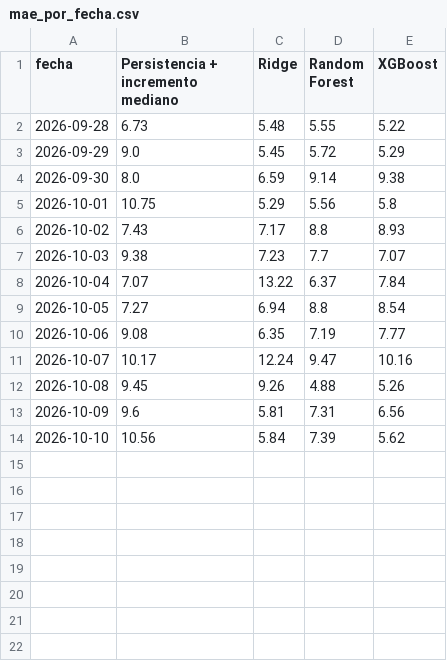
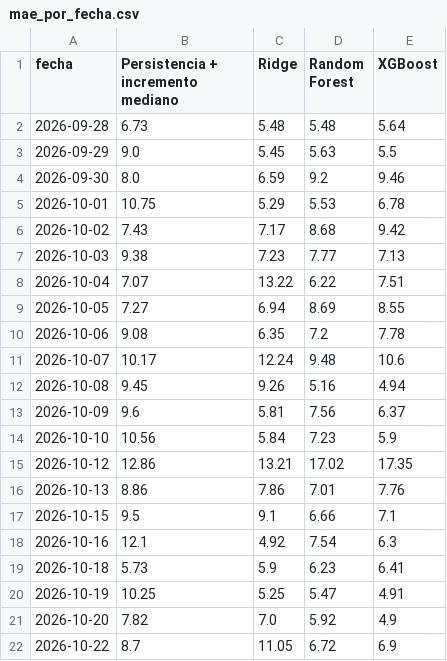
Before and after one commit to iMrHappy/tesis-pipeline-demanda, a CSV file: models/mae_por_fecha.csv, drawn as a sheet.

```diff
--- a/models/mae_por_fecha.csv
+++ b/models/mae_por_fecha.csv
@@ -1,14 +1,22 @@
 fecha,Persistencia + incremento mediano,Ridge,Random Forest,XGBoost
-2026-09-28,6.73,5.48,5.55,5.22
-2026-09-29,9.0,5.45,5.72,5.29
-2026-09-30,8.0,6.59,9.14,9.38
-2026-10-01,10.75,5.29,5.56,5.8
-2026-10-02,7.43,7.17,8.8,8.93
-2026-10-03,9.38,7.23,7.7,7.07
-2026-10-04,7.07,13.22,6.37,7.84
-2026-10-05,7.27,6.94,8.8,8.54
-2026-10-06,9.08,6.35,7.19,7.77
-2026-10-07,10.17,12.24,9.47,10.16
-2026-10-08,9.45,9.26,4.88,5.26
-2026-10-09,9.6,5.81,7.31,6.56
-2026-10-10,10.56,5.84,7.39,5.62
+2026-09-28,6.73,5.48,5.48,5.64
+2026-09-29,9.0,5.45,5.63,5.5
+2026-09-30,8.0,6.59,9.2,9.46
+2026-10-01,10.75,5.29,5.53,6.78
+2026-10-02,7.43,7.17,8.68,9.42
+2026-10-03,9.38,7.23,7.77,7.13
+2026-10-04,7.07,13.22,6.22,7.51
+2026-10-05,7.27,6.94,8.69,8.55
+2026-10-06,9.08,6.35,7.2,7.78
+2026-10-07,10.17,12.24,9.48,10.6
+2026-10-08,9.45,9.26,5.16,4.94
+2026-10-09,9.6,5.81,7.56,6.37
+2026-10-10,10.56,5.84,7.23,5.9
+2026-10-12,12.86,13.21,17.02,17.35
+2026-10-13,8.86,7.86,7.01,7.76
+2026-10-15,9.5,9.1,6.66,7.1
+2026-10-16,12.1,4.92,7.54,6.3
+2026-10-18,5.73,5.9,6.23,6.41
+2026-10-19,10.25,5.25,5.47,4.91
+2026-10-20,7.82,7.0,5.92,4.9
+2026-10-22,8.7,11.05,6.72,6.9
```
Also changed, not shown: models/importancia_features.csv, models/metricas_cv.csv, 10 other files.
